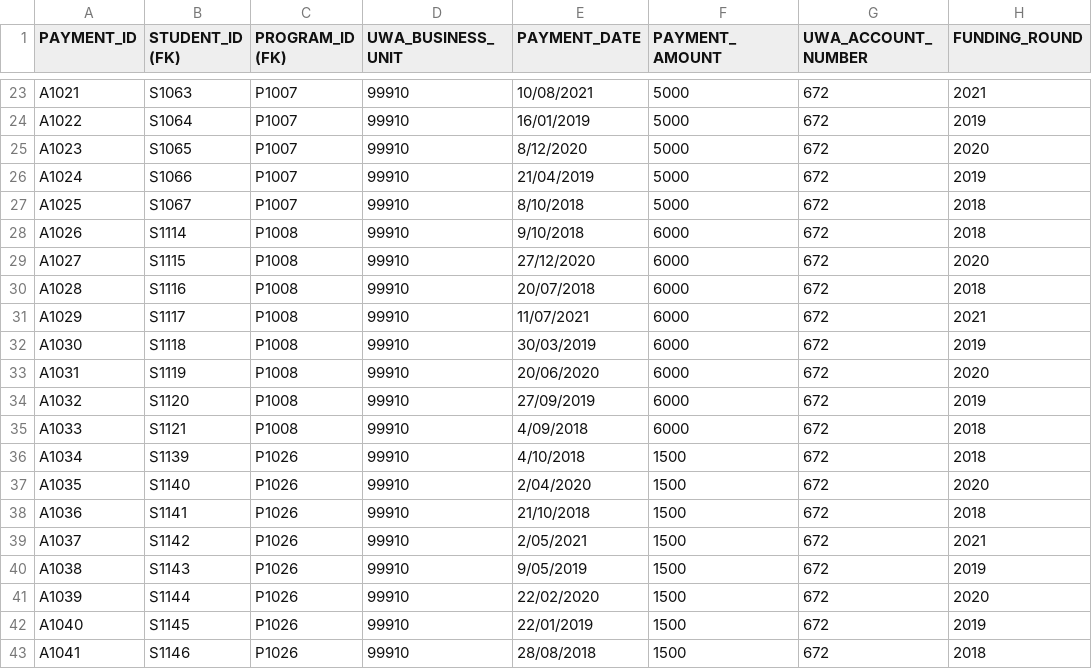
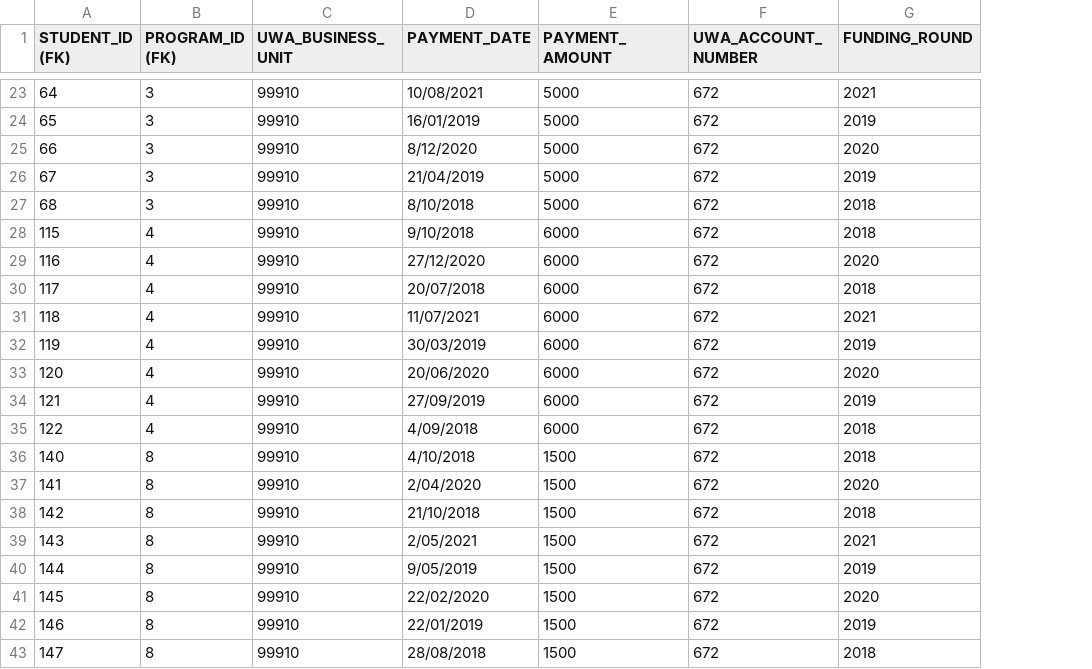
Before and after one commit to siri-mi26/NCP-Funding-Platform, a CSV file: database/dummy_data/PAYMENTS.csv, drawn as a sheet; only a part is shown, gaps mark what is left out; removed rows and columns are numbered as before the commit, all else as after; the diff covers the shown part only; the diff names each change by its address in the sheet, - before the commit and + after, or states it on an @@ line.

```diff
--- a/database/dummy_data/PAYMENTS.csv
+++ b/database/dummy_data/PAYMENTS.csv
-column A (PAYMENT_ID), rows 23-43: A1021 | A1022 | A1023 | A1024 | A1025 | A1026 | A1027 | A1028 | A1029 | A1030 | A1031 | A1032 | A1033 | A1034 | A1035 | A1036 | A1037 | A1038 | A1039 | A1040 | A1041
-A23 (STUDENT_ID (FK)): S1063
+A23 (STUDENT_ID (FK)): 64
-B23:B27 (PROGRAM_ID (FK)): P1007
+B23:B27 (PROGRAM_ID (FK)): 3
-A24 (STUDENT_ID (FK)): S1064
+A24 (STUDENT_ID (FK)): 65
-A25 (STUDENT_ID (FK)): S1065
+A25 (STUDENT_ID (FK)): 66
-A26 (STUDENT_ID (FK)): S1066
+A26 (STUDENT_ID (FK)): 67
-A27 (STUDENT_ID (FK)): S1067
+A27 (STUDENT_ID (FK)): 68
-A28 (STUDENT_ID (FK)): S1114
+A28 (STUDENT_ID (FK)): 115
-B28:B35 (PROGRAM_ID (FK)): P1008
+B28:B35 (PROGRAM_ID (FK)): 4
-A29 (STUDENT_ID (FK)): S1115
+A29 (STUDENT_ID (FK)): 116
-A30 (STUDENT_ID (FK)): S1116
+A30 (STUDENT_ID (FK)): 117
-A31 (STUDENT_ID (FK)): S1117
+A31 (STUDENT_ID (FK)): 118
-A32 (STUDENT_ID (FK)): S1118
+A32 (STUDENT_ID (FK)): 119
-A33 (STUDENT_ID (FK)): S1119
+A33 (STUDENT_ID (FK)): 120
-A34 (STUDENT_ID (FK)): S1120
+A34 (STUDENT_ID (FK)): 121
-A35 (STUDENT_ID (FK)): S1121
+A35 (STUDENT_ID (FK)): 122
-A36 (STUDENT_ID (FK)): S1139
+A36 (STUDENT_ID (FK)): 140
-B36:B43 (PROGRAM_ID (FK)): P1026
+B36:B43 (PROGRAM_ID (FK)): 8
-A37 (STUDENT_ID (FK)): S1140
+A37 (STUDENT_ID (FK)): 141
-A38 (STUDENT_ID (FK)): S1141
+A38 (STUDENT_ID (FK)): 142
-A39 (STUDENT_ID (FK)): S1142
+A39 (STUDENT_ID (FK)): 143
-A40 (STUDENT_ID (FK)): S1143
+A40 (STUDENT_ID (FK)): 144
-A41 (STUDENT_ID (FK)): S1144
+A41 (STUDENT_ID (FK)): 145
-A42 (STUDENT_ID (FK)): S1145
+A42 (STUDENT_ID (FK)): 146
-A43 (STUDENT_ID (FK)): S1146
+A43 (STUDENT_ID (FK)): 147
```
Also changed, not shown: 42 edited cells elsewhere in this file, database/dummy_data/CAMPUSES.csv, database/dummy_data/GRANTS.csv, 6 other files.
